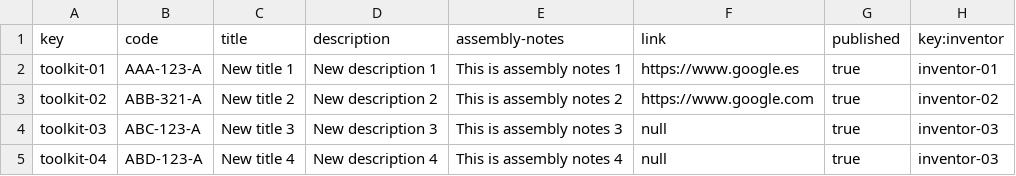
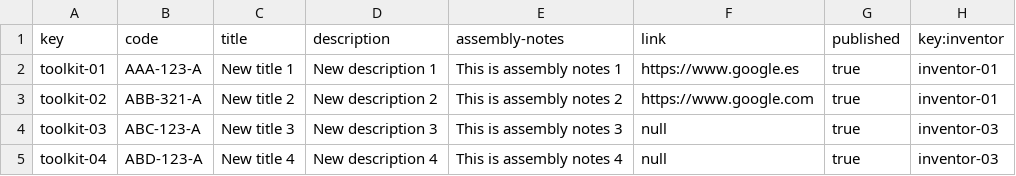
Before and after one commit to alvuberui/Acme-Toolkits, a CSV file: src/main/webapp/WEB-INF/resources/sample-data/toolkit.csv, drawn as a sheet.

Commit message:
Task-005-Test: Fixed toolkits and test.

```diff
--- a/src/main/webapp/WEB-INF/resources/sample-data/toolkit.csv
+++ b/src/main/webapp/WEB-INF/resources/sample-data/toolkit.csv
@@ -2,3 +2,3 @@ key,code,title,description,assembly-notes,link,published,key:inventor
 toolkit-01,AAA-123-A, New title 1, New description 1, This is assembly notes 1, https://www.google.es,true,inventor-01
-toolkit-02,ABB-321-A, New title 2, New description 2, This is assembly notes 2, https://www.google.com,true,inventor-02
+toolkit-02,ABB-321-A, New title 2, New description 2, This is assembly notes 2, https://www.google.com,true,inventor-01
 toolkit-03,ABC-123-A, New title 3, New description 3, This is assembly notes 3,null,true,inventor-03
```
Also changed, not shown: 19 other files.
